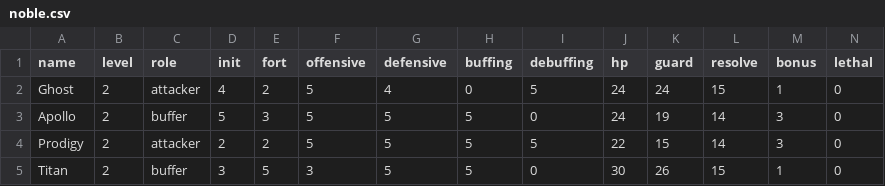
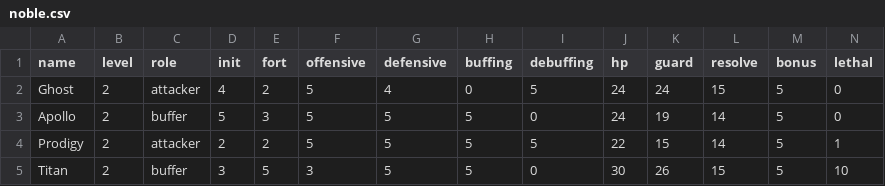
Before and after one commit to EdwinGriffin/OL-fight-calc, a CSV file: data/noble.csv, drawn as a sheet.

```diff
--- a/data/noble.csv
+++ b/data/noble.csv
@@ -1,5 +1,5 @@
 name, level, role, init, fort, offensive, defensive, buffing, debuffing, hp, guard, resolve, bonus, lethal
-Ghost, 2,attacker, 4, 2, 5, 4, 0, 5, 24, 24, 15, 1, 0
-Apollo, 2,buffer, 5, 3, 5, 5, 5, 0, 24, 19, 14, 3, 0
-Prodigy, 2,attacker, 2, 2, 5, 5, 5, 5, 22, 15, 14, 3, 0
-Titan, 2,buffer, 3, 5, 3, 5, 5, 0, 30, 26, 15, 1, 0
+Ghost,2,attacker,4,2,5,4,0,5,24,24,15,5,0
+Apollo,2,buffer,5,3,5,5,5,0,24,19,14,5,0
+Prodigy,2,attacker,2,2,5,5,5,5,22,15,14,5,1
+Titan,2,buffer,3,5,3,5,5,0,30,26,15,5,10
```
Also changed, not shown: data/dauntless.csv, data/valiant.csv, 4 other files.
